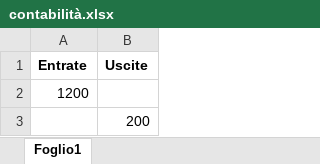
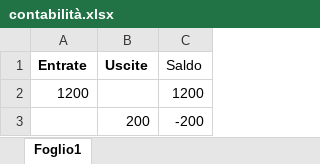
Before and after one commit to danielperomath/Contabilit-, an Excel workbook: contabilità/contabilità.xlsx, sheet Foglio1, drawn as a sheet; values as stored, in another font and other column widths than the file's, no borders; the diff names each change by its address in the sheet, - before the commit and + after, or states it on an @@ line.

Commit message:
aggiunto controllo sulla colonna saldo

```diff
--- a/contabilità/contabilità.xlsx (sheet Foglio1)
+++ b/contabilità/contabilità.xlsx (sheet Foglio1)
+column C (Saldo), rows 2-3: 1200 | -200
```
Also changed, not shown: 1 other file.
